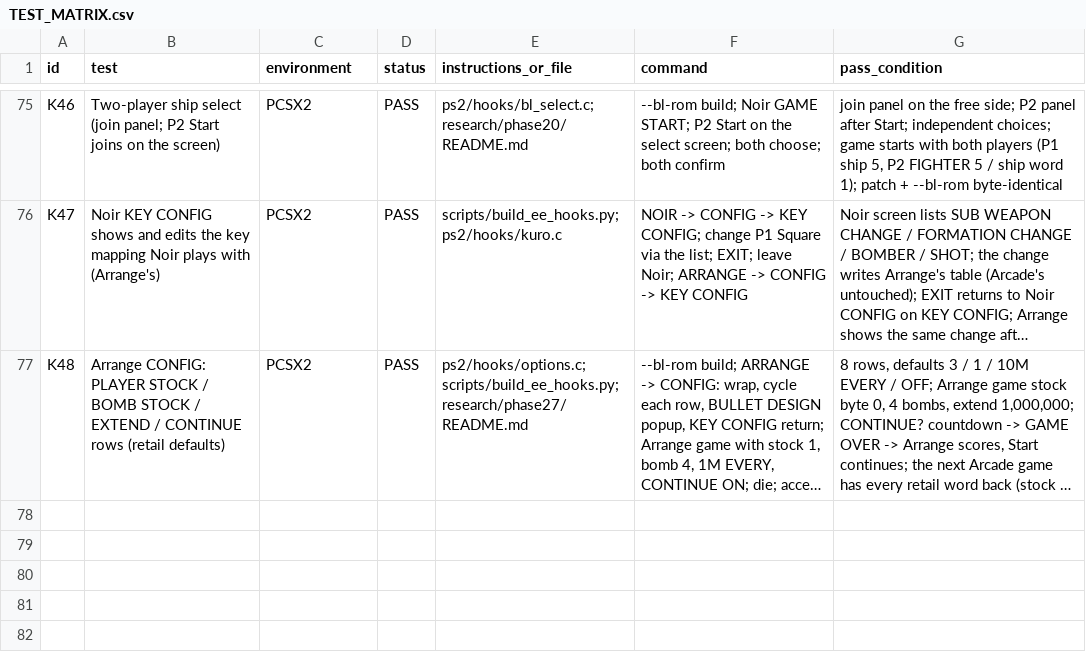
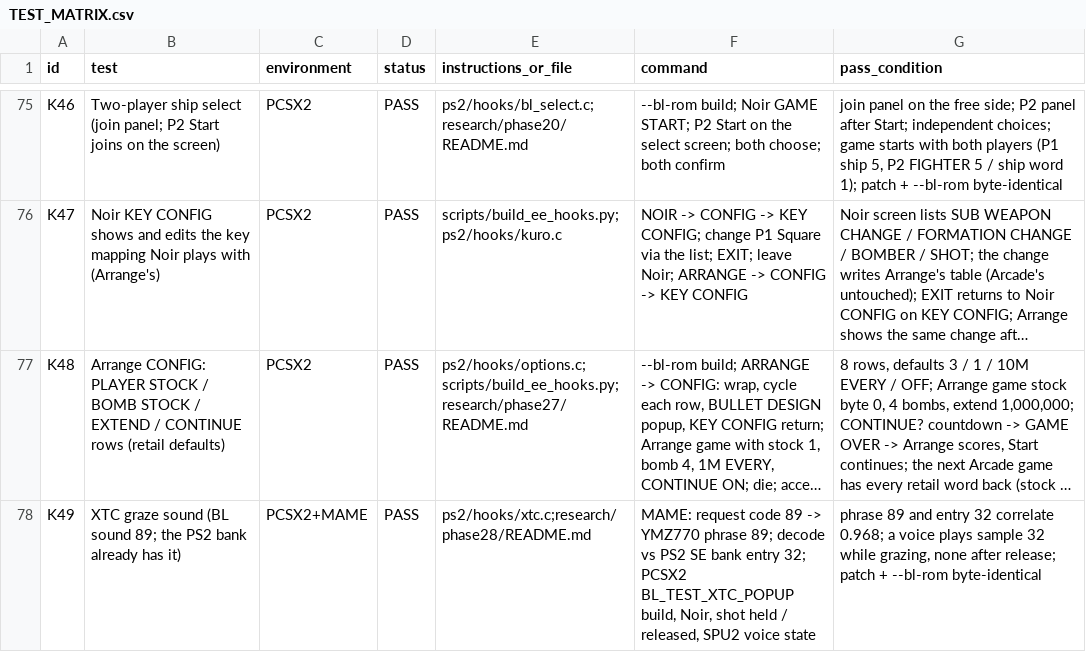
Before and after one commit to calcification/ibara-complete, a CSV file: TEST_MATRIX.csv, drawn as a sheet; only a part is shown, gaps mark what is left out; long unchanged cells end in …; the diff names each change by its address in the sheet, - before the commit and + after, or states it on an @@ line.

```diff
--- a/TEST_MATRIX.csv
+++ b/TEST_MATRIX.csv
+row 78: K49 | XTC graze sound (BL sound 89; the PS2 bank already has it) | PCSX2+MAME | PASS | ps2/hooks/xtc.c;research/phase28/README.md | MAME: request code 89 -> YMZ770 phrase 89; decode vs PS2 SE bank entry 32; PCSX2 BL_TEST_XTC_POPUP build, Noir, shot held / released, SPU2 voice state | phrase 89 and entry 32 correlate 0.968; a voice plays sample 32 while grazing, none after release; patch + --bl-rom byte-identical
```
Also changed, not shown: 10 other files.
